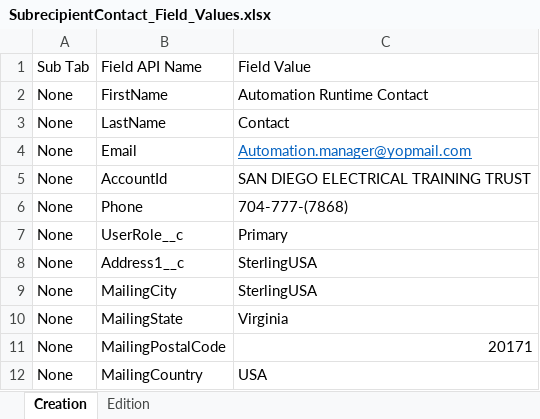
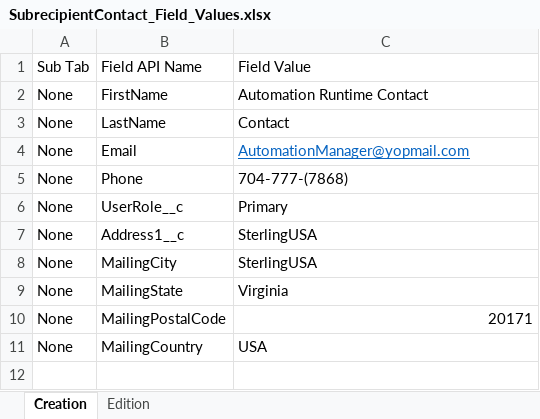
Before and after one commit to DilipHatagale-REISys/govgrants-framework-automation-fw-classic-flows, an Excel workbook: src/main/resources/SubrecipientContact_Field_Values.xlsx, sheet Creation, drawn as a sheet; values as stored, in another font and other column widths than the file's, no borders; the diff names each change by its address in the sheet, - before the commit and + after, or states it on an @@ line.

```diff
--- a/src/main/resources/SubrecipientContact_Field_Values.xlsx (sheet Creation)
+++ b/src/main/resources/SubrecipientContact_Field_Values.xlsx (sheet Creation)
-C4: Automation.manager@yopmail.com
+C4: AutomationManager@yopmail.com
-row 5: None | AccountId | SAN DIEGO ELECTRICAL TRAINING TRUST
```
Also changed, not shown: 8 other files.
